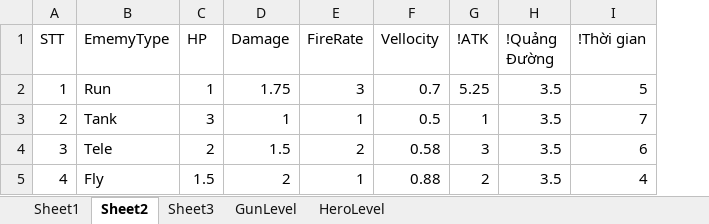
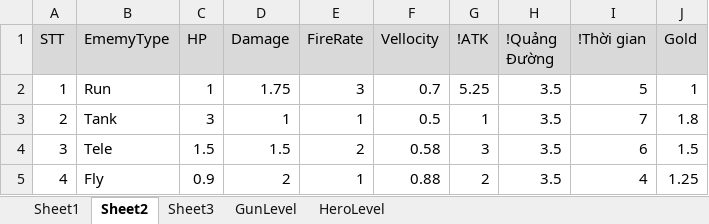
Before and after one commit to FukyVer2/Hero-Cowboy, an Excel workbook: Data/EnemyConfig.xlsx, sheet Sheet2, drawn as a sheet; values as stored, in another font and other column widths than the file's, no borders; the diff names each change by its address in the sheet, - before the commit and + after, or states it on an @@ line.

```diff
--- a/Data/EnemyConfig.xlsx (sheet Sheet2)
+++ b/Data/EnemyConfig.xlsx (sheet Sheet2)
+column J (Gold), rows 2-5: 1 | 1.8 | 1.5 | 1.25
-A1:I1 fill: none
+A1:I1 fill: #D9D9D9
-C4 (HP): 2
+C4 (HP): 1.5
-C5 (HP): 1.5
+C5 (HP): 0.9
```
Also changed, not shown: sheet GunLevel, sheet Sheet1, sheet Sheet3, Data/GunDataConfig.xlsx, Data/GunLevelConfig.xlsx, 13 other files.
